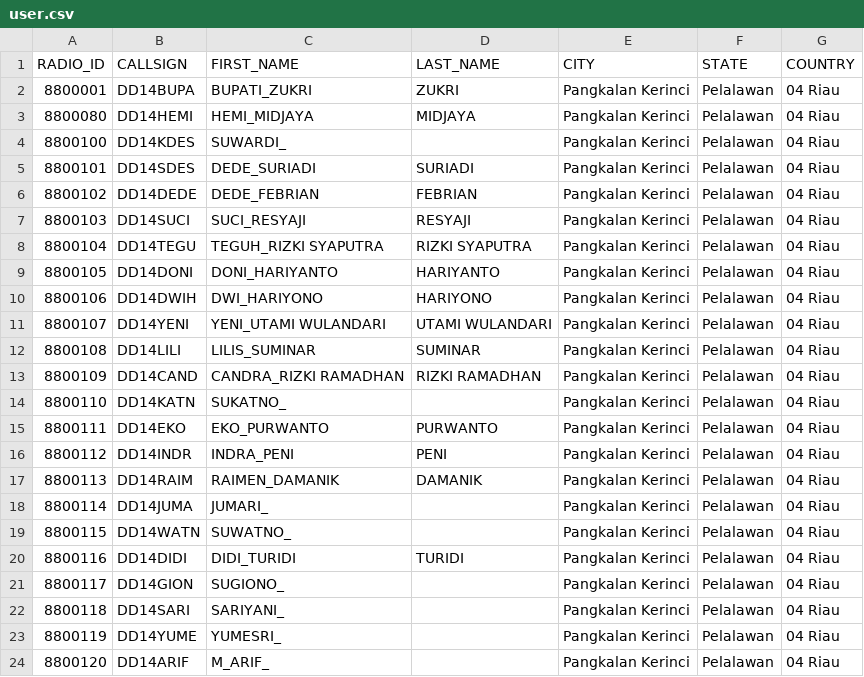
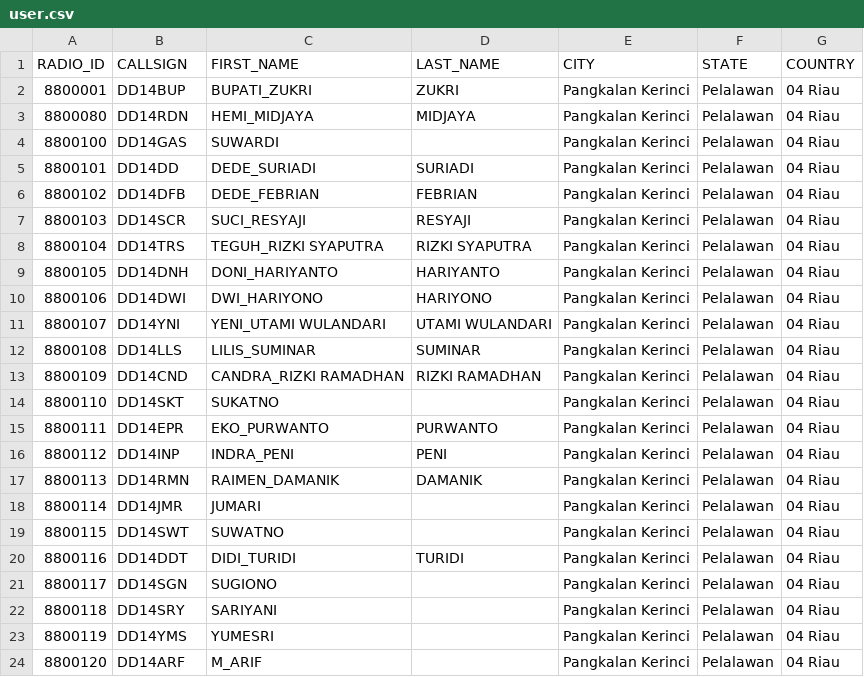
Before and after one commit to DMRIND/simak, a CSV file: user.csv, drawn as a sheet; only a part is shown; the diff covers the shown part only.

Commit message:
Add files via upload

```diff
--- a/user.csv
+++ b/user.csv
@@ -1,24 +1,24 @@
 RADIO_ID,CALLSIGN,FIRST_NAME,LAST_NAME,CITY,STATE,COUNTRY
-8800001,DD14BUPA,BUPATI_ZUKRI,ZUKRI,Pangkalan Kerinci,Pelalawan,04 Riau
-8800080,DD14HEMI,HEMI_MIDJAYA,MIDJAYA,Pangkalan Kerinci,Pelalawan,04 Riau
-8800100,DD14KDES,SUWARDI_,,Pangkalan Kerinci,Pelalawan,04 Riau
-8800101,DD14SDES,DEDE_SURIADI,SURIADI,Pangkalan Kerinci,Pelalawan,04 Riau
-8800102,DD14DEDE,DEDE_FEBRIAN,FEBRIAN,Pangkalan Kerinci,Pelalawan,04 Riau
-8800103,DD14SUCI,SUCI_RESYAJI,RESYAJI,Pangkalan Kerinci,Pelalawan,04 Riau
-8800104,DD14TEGU,TEGUH_RIZKI SYAPUTRA,RIZKI SYAPUTRA,Pangkalan Kerinci,Pelalawan,04 Riau
-8800105,DD14DONI,DONI_HARIYANTO,HARIYANTO,Pangkalan Kerinci,Pelalawan,04 Riau
-8800106,DD14DWIH,DWI_HARIYONO,HARIYONO,Pangkalan Kerinci,Pelalawan,04 Riau
-8800107,DD14YENI,YENI_UTAMI WULANDARI,UTAMI WULANDARI,Pangkalan Kerinci,Pelalawan,04 Riau
-8800108,DD14LILI,LILIS_SUMINAR,SUMINAR,Pangkalan Kerinci,Pelalawan,04 Riau
-8800109,DD14CAND,CANDRA_RIZKI RAMADHAN,RIZKI RAMADHAN,Pangkalan Kerinci,Pelalawan,04 Riau
-8800110,DD14KATN,SUKATNO_,,Pangkalan Kerinci,Pelalawan,04 Riau
-8800111,DD14EKO,EKO_PURWANTO,PURWANTO,Pangkalan Kerinci,Pelalawan,04 Riau
-8800112,DD14INDR,INDRA_PENI,PENI,Pangkalan Kerinci,Pelalawan,04 Riau
-8800113,DD14RAIM,RAIMEN_DAMANIK,DAMANIK,Pangkalan Kerinci,Pelalawan,04 Riau
-8800114,DD14JUMA,JUMARI_,,Pangkalan Kerinci,Pelalawan,04 Riau
-8800115,DD14WATN,SUWATNO_,,Pangkalan Kerinci,Pelalawan,04 Riau
-8800116,DD14DIDI,DIDI_TURIDI,TURIDI,Pangkalan Kerinci,Pelalawan,04 Riau
-8800117,DD14GION,SUGIONO_,,Pangkalan Kerinci,Pelalawan,04 Riau
-8800118,DD14SARI,SARIYANI_,,Pangkalan Kerinci,Pelalawan,04 Riau
-8800119,DD14YUME,YUMESRI_,,Pangkalan Kerinci,Pelalawan,04 Riau
-8800120,DD14ARIF,M_ARIF_,,Pangkalan Kerinci,Pelalawan,04 Riau
+8800001,DD14BUP,BUPATI_ZUKRI,ZUKRI,Pangkalan Kerinci,Pelalawan,04 Riau
+8800080,DD14RDN,HEMI_MIDJAYA,MIDJAYA,Pangkalan Kerinci,Pelalawan,04 Riau
+8800100,DD14GAS,SUWARDI,,Pangkalan Kerinci,Pelalawan,04 Riau
+8800101,DD14DD,DEDE_SURIADI,SURIADI,Pangkalan Kerinci,Pelalawan,04 Riau
+8800102,DD14DFB,DEDE_FEBRIAN,FEBRIAN,Pangkalan Kerinci,Pelalawan,04 Riau
+8800103,DD14SCR,SUCI_RESYAJI,RESYAJI,Pangkalan Kerinci,Pelalawan,04 Riau
+8800104,DD14TRS,TEGUH_RIZKI SYAPUTRA,RIZKI SYAPUTRA,Pangkalan Kerinci,Pelalawan,04 Riau
+8800105,DD14DNH,DONI_HARIYANTO,HARIYANTO,Pangkalan Kerinci,Pelalawan,04 Riau
+8800106,DD14DWI,DWI_HARIYONO,HARIYONO,Pangkalan Kerinci,Pelalawan,04 Riau
+8800107,DD14YNI,YENI_UTAMI WULANDARI,UTAMI WULANDARI,Pangkalan Kerinci,Pelalawan,04 Riau
+8800108,DD14LLS,LILIS_SUMINAR,SUMINAR,Pangkalan Kerinci,Pelalawan,04 Riau
+8800109,DD14CND,CANDRA_RIZKI RAMADHAN,RIZKI RAMADHAN,Pangkalan Kerinci,Pelalawan,04 Riau
+8800110,DD14SKT,SUKATNO,,Pangkalan Kerinci,Pelalawan,04 Riau
+8800111,DD14EPR,EKO_PURWANTO,PURWANTO,Pangkalan Kerinci,Pelalawan,04 Riau
+8800112,DD14INP,INDRA_PENI,PENI,Pangkalan Kerinci,Pelalawan,04 Riau
+8800113,DD14RMN,RAIMEN_DAMANIK,DAMANIK,Pangkalan Kerinci,Pelalawan,04 Riau
+8800114,DD14JMR,JUMARI,,Pangkalan Kerinci,Pelalawan,04 Riau
+8800115,DD14SWT,SUWATNO,,Pangkalan Kerinci,Pelalawan,04 Riau
+8800116,DD14DDT,DIDI_TURIDI,TURIDI,Pangkalan Kerinci,Pelalawan,04 Riau
+8800117,DD14SGN,SUGIONO,,Pangkalan Kerinci,Pelalawan,04 Riau
+8800118,DD14SRY,SARIYANI,,Pangkalan Kerinci,Pelalawan,04 Riau
+8800119,DD14YMS,YUMESRI,,Pangkalan Kerinci,Pelalawan,04 Riau
+8800120,DD14ARF,M_ARIF,,Pangkalan Kerinci,Pelalawan,04 Riau
```
Also changed, not shown: 5 added rows and 55 edited cells elsewhere in this file.
